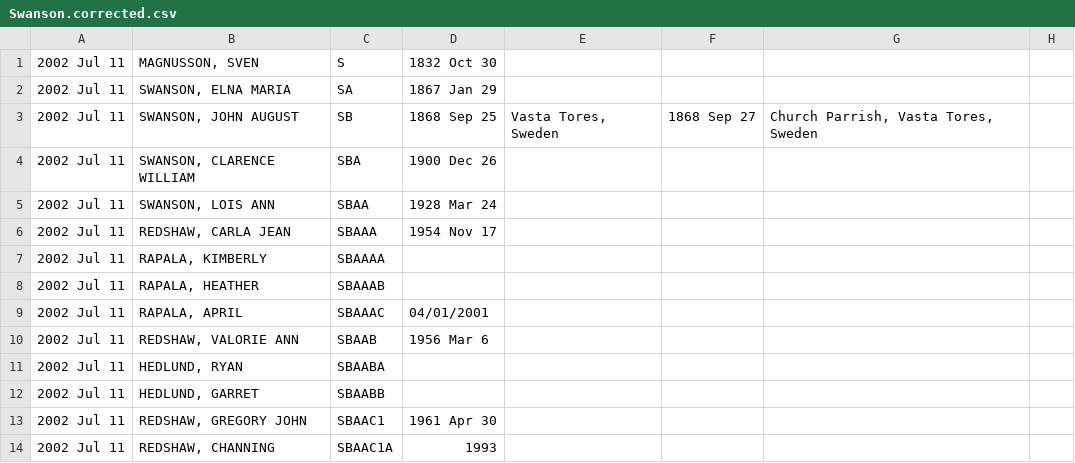
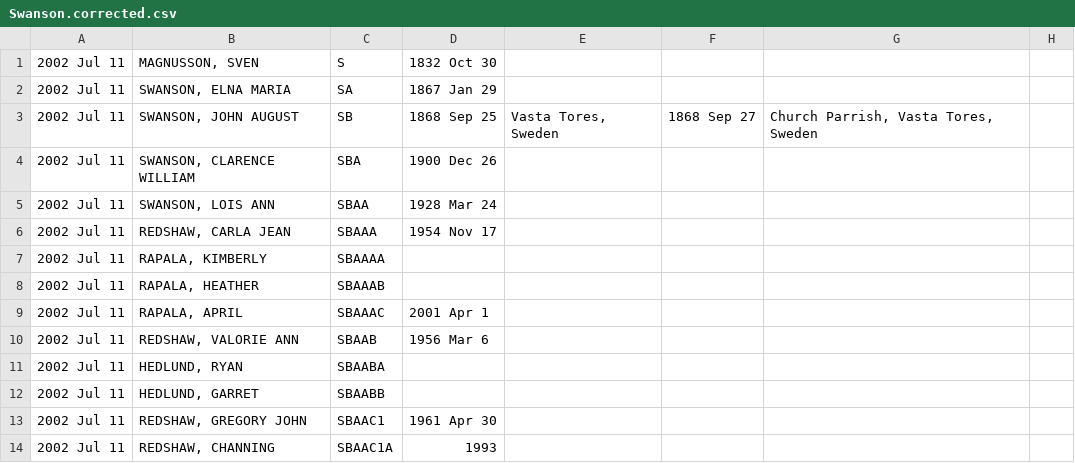
Before and after one commit to grantswanson/familytree, a CSV file: src/main/resources/Swanson.corrected.csv, drawn as a sheet; only a part is shown; the diff names each change by its address in the sheet, - before the commit and + after, or states it on an @@ line.

```diff
--- a/src/main/resources/Swanson.corrected.csv
+++ b/src/main/resources/Swanson.corrected.csv
-D9: 04/01/2001
+D9: 2001 Apr 1
```
Also changed, not shown: 3 other files.
